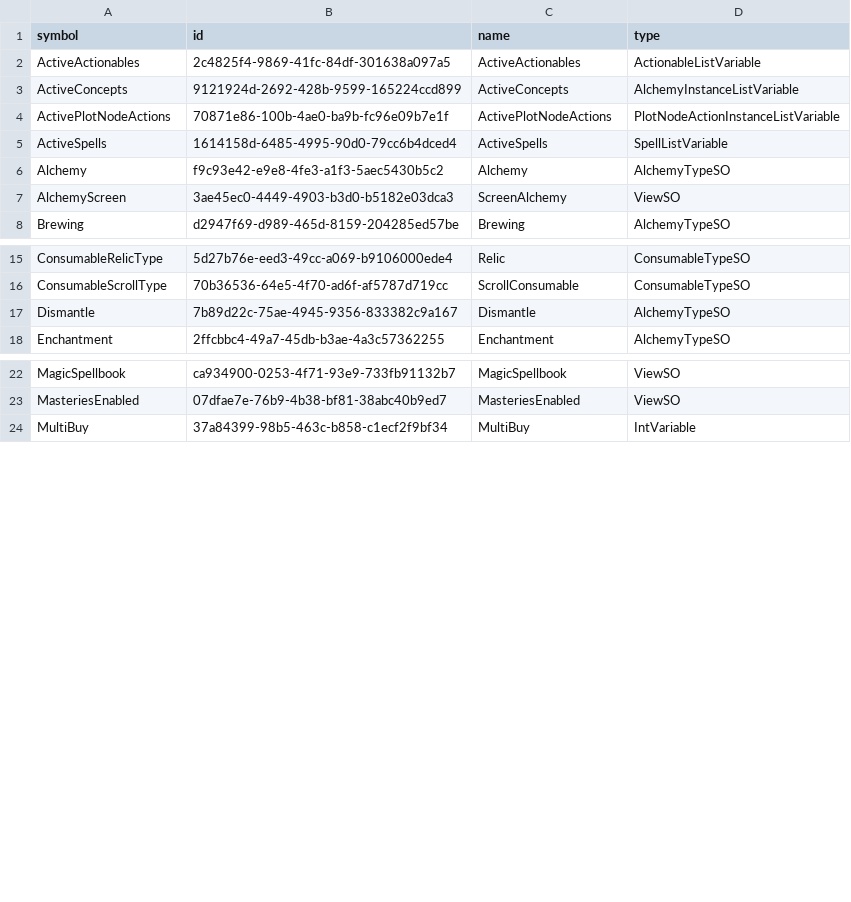
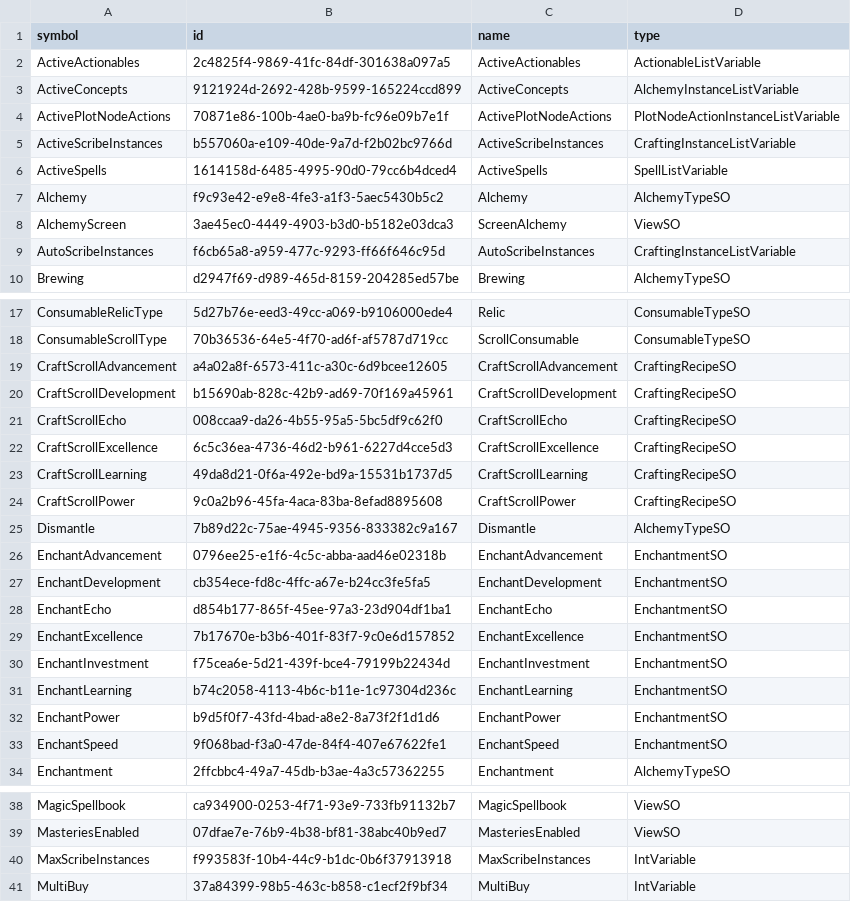
Before and after one commit to Vojow/OrbOfCreation-ModSuite, a TSV file: data/known-entities.tsv, drawn as a sheet; only a part is shown, gaps mark what is left out; the diff covers the shown part only.

Commit message:
Implement lifecycle-safe Auto Scribe

```diff
--- a/data/known-entities.tsv
+++ b/data/known-entities.tsv
@@ -4,2 +4,3 @@ ActiveConcepts	9121924d-2692-428b-9599-165224ccd899	ActiveConcepts	AlchemyInstan
 ActivePlotNodeActions	70871e86-100b-4ae0-ba9b-fc96e09b7e1f	ActivePlotNodeActions	PlotNodeActionInstanceListVariable
+ActiveScribeInstances	b557060a-e109-40de-9a7d-f2b02bc9766d	ActiveScribeInstances	CraftingInstanceListVariable
 ActiveSpells	1614158d-6485-4995-90d0-79cc6b4dced4	ActiveSpells	SpellListVariable
@@ -7,2 +8,3 @@ Alchemy	f9c93e42-e9e8-4fe3-a1f3-5aec5430b5c2	Alchemy	AlchemyTypeSO
 AlchemyScreen	3ae45ec0-4449-4903-b3d0-b5182e03dca3	ScreenAlchemy	ViewSO
+AutoScribeInstances	f6cb65a8-a959-477c-9293-ff66f646c95d	AutoScribeInstances	CraftingInstanceListVariable
 Brewing	d2947f69-d989-465d-8159-204285ed57be	Brewing	AlchemyTypeSO
@@ -16,3 +18,17 @@ ConsumableRelicType	5d27b76e-eed3-49cc-a069-b9106000ede4	Relic	ConsumableTypeSO
 ConsumableScrollType	70b36536-64e5-4f70-ad6f-af5787d719cc	ScrollConsumable	ConsumableTypeSO
+CraftScrollAdvancement	a4a02a8f-6573-411c-a30c-6d9bcee12605	CraftScrollAdvancement	CraftingRecipeSO
+CraftScrollDevelopment	b15690ab-828c-42b9-ad69-70f169a45961	CraftScrollDevelopment	CraftingRecipeSO
+CraftScrollEcho	008ccaa9-da26-4b55-95a5-5bc5df9c62f0	CraftScrollEcho	CraftingRecipeSO
+CraftScrollExcellence	6c5c36ea-4736-46d2-b961-6227d4cce5d3	CraftScrollExcellence	CraftingRecipeSO
+CraftScrollLearning	49da8d21-0f6a-492e-bd9a-15531b1737d5	CraftScrollLearning	CraftingRecipeSO
+CraftScrollPower	9c0a2b96-45fa-4aca-83ba-8efad8895608	CraftScrollPower	CraftingRecipeSO
 Dismantle	7b89d22c-75ae-4945-9356-833382c9a167	Dismantle	AlchemyTypeSO
+EnchantAdvancement	0796ee25-e1f6-4c5c-abba-aad46e02318b	EnchantAdvancement	EnchantmentSO
+EnchantDevelopment	cb354ece-fd8c-4ffc-a67e-b24cc3fe5fa5	EnchantDevelopment	EnchantmentSO
+EnchantEcho	d854b177-865f-45ee-97a3-23d904df1ba1	EnchantEcho	EnchantmentSO
+EnchantExcellence	7b17670e-b3b6-401f-83f7-9c0e6d157852	EnchantExcellence	EnchantmentSO
+EnchantInvestment	f75cea6e-5d21-439f-bce4-79199b22434d	EnchantInvestment	EnchantmentSO
+EnchantLearning	b74c2058-4113-4b6c-b11e-1c97304d236c	EnchantLearning	EnchantmentSO
+EnchantPower	b9d5f0f7-43fd-4bad-a8e2-8a73f2f1d1d6	EnchantPower	EnchantmentSO
+EnchantSpeed	9f068bad-f3a0-47de-84f4-407e67622fe1	EnchantSpeed	EnchantmentSO
 Enchantment	2ffcbbc4-49a7-45db-b3ae-4a3c57362255	Enchantment	AlchemyTypeSO
@@ -23,2 +39,3 @@ MagicSpellbook	ca934900-0253-4f71-93e9-733fb91132b7	MagicSpellbook	ViewSO
 MasteriesEnabled	07dfae7e-76b9-4b38-bf81-38abc40b9ed7	MasteriesEnabled	ViewSO
+MaxScribeInstances	f993583f-10b4-44c9-b1dc-0b6f37913918	MaxScribeInstances	IntVariable
 MultiBuy	37a84399-98b5-463c-b858-c1ecf2f9bf34	MultiBuy	IntVariable
```
Also changed, not shown: 10 added rows elsewhere in this file, 53 other files.
